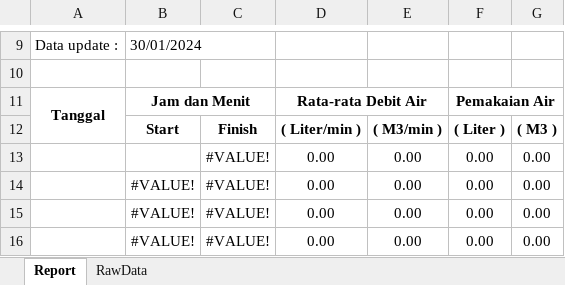
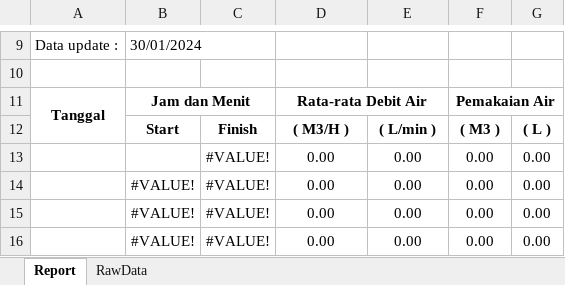
Before and after one commit to Inovasi-Otomasi/Excel-Reporting-kansai, an Excel workbook: Report/flow.xlsx, sheet Report, drawn as a sheet; only a part is shown, gaps mark what is left out; values as stored, in another font and other column widths than the file's, no borders; charts and pictures not drawn; the diff names each change by its address in the sheet, - before the commit and + after, or states it on an @@ line.

Commit message:
Flow Meter Report

```diff
--- a/Report/flow.xlsx (sheet Report)
+++ b/Report/flow.xlsx (sheet Report)
-D12: ( Liter/min )
+D12: ( M3/H )
-E12: ( M3/min )
+E12: ( L/min )
-F12: ( Liter )
+F12: ( M3 )
-G12: ( M3 )
+G12: ( L )
```
